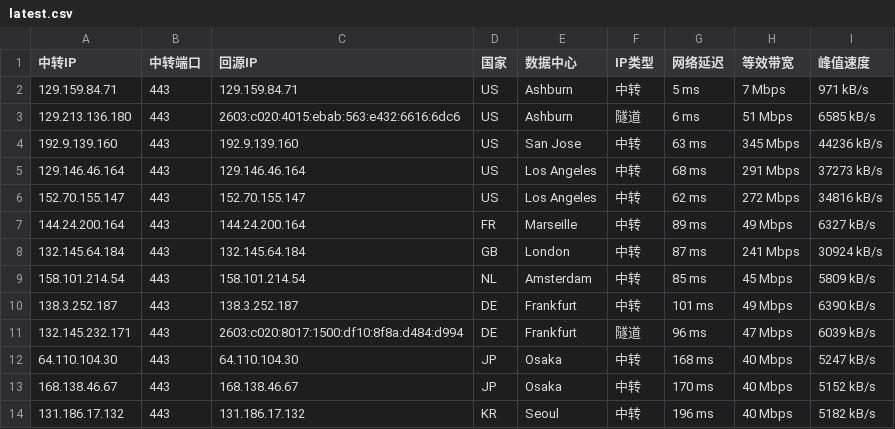
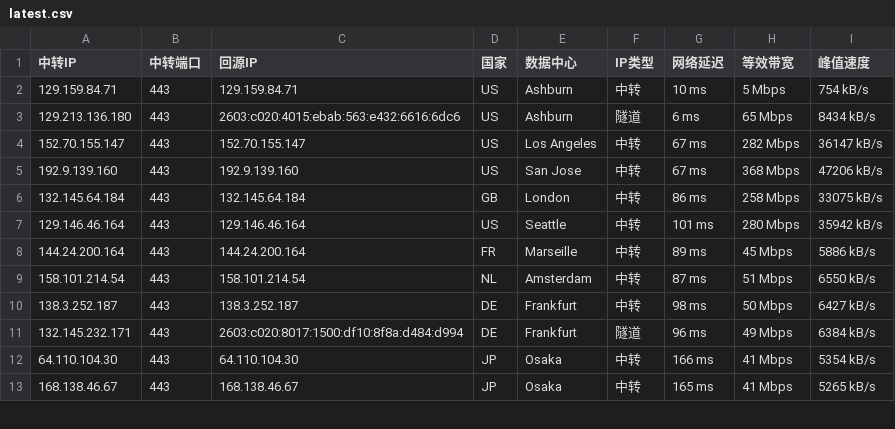
Before and after one commit to lsh1215225/CF-PROXYIP, a CSV file: latest.csv, drawn as a sheet; only a part is shown; the diff covers the shown part only.

```diff
--- a/latest.csv
+++ b/latest.csv
@@ -1,14 +1,13 @@
 中转IP,中转端口,回源IP,国家,数据中心,IP类型,网络延迟,等效带宽,峰值速度
-129.159.84.71,443,129.159.84.71,US,Ashburn,中转,5 ms,7 Mbps,971 kB/s
-129.213.136.180,443,2603:c020:4015:ebab:563:e432:6616:6dc6,US,Ashburn,隧道,6 ms,51 Mbps,6585 kB/s
-192.9.139.160,443,192.9.139.160,US,San Jose,中转,63 ms,345 Mbps,44236 kB/s
-129.146.46.164,443,129.146.46.164,US,Los Angeles,中转,68 ms,291 Mbps,37273 kB/s
-152.70.155.147,443,152.70.155.147,US,Los Angeles,中转,62 ms,272 Mbps,34816 kB/s
-144.24.200.164,443,144.24.200.164,FR,Marseille,中转,89 ms,49 Mbps,6327 kB/s
-132.145.64.184,443,132.145.64.184,GB,London,中转,87 ms,241 Mbps,30924 kB/s
-158.101.214.54,443,158.101.214.54,NL,Amsterdam,中转,85 ms,45 Mbps,5809 kB/s
-138.3.252.187,443,138.3.252.187,DE,Frankfurt,中转,101 ms,49 Mbps,6390 kB/s
-132.145.232.171,443,2603:c020:8017:1500:df10:8f8a:d484:d994,DE,Frankfurt,隧道,96 ms,47 Mbps,6039 kB/s
-64.110.104.30,443,64.110.104.30,JP,Osaka,中转,168 ms,40 Mbps,5247 kB/s
-168.138.46.67,443,168.138.46.67,JP,Osaka,中转,170 ms,40 Mbps,5152 kB/s
-131.186.17.132,443,131.186.17.132,KR,Seoul,中转,196 ms,40 Mbps,5182 kB/s
+129.159.84.71,443,129.159.84.71,US,Ashburn,中转,10 ms,5 Mbps,754 kB/s
+129.213.136.180,443,2603:c020:4015:ebab:563:e432:6616:6dc6,US,Ashburn,隧道,6 ms,65 Mbps,8434 kB/s
+152.70.155.147,443,152.70.155.147,US,Los Angeles,中转,67 ms,282 Mbps,36147 kB/s
+192.9.139.160,443,192.9.139.160,US,San Jose,中转,67 ms,368 Mbps,47206 kB/s
+132.145.64.184,443,132.145.64.184,GB,London,中转,86 ms,258 Mbps,33075 kB/s
+129.146.46.164,443,129.146.46.164,US,Seattle,中转,101 ms,280 Mbps,35942 kB/s
+144.24.200.164,443,144.24.200.164,FR,Marseille,中转,89 ms,45 Mbps,5886 kB/s
+158.101.214.54,443,158.101.214.54,NL,Amsterdam,中转,87 ms,51 Mbps,6550 kB/s
+138.3.252.187,443,138.3.252.187,DE,Frankfurt,中转,98 ms,50 Mbps,6427 kB/s
+132.145.232.171,443,2603:c020:8017:1500:df10:8f8a:d484:d994,DE,Frankfurt,隧道,96 ms,49 Mbps,6384 kB/s
+64.110.104.30,443,64.110.104.30,JP,Osaka,中转,166 ms,41 Mbps,5354 kB/s
+168.138.46.67,443,168.138.46.67,JP,Osaka,中转,165 ms,41 Mbps,5265 kB/s
```
Also changed, not shown: 1 added row and 13 edited cells elsewhere in this file, latest_sorted.csv, 1 other file.
